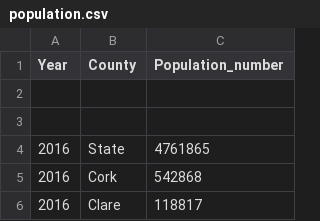
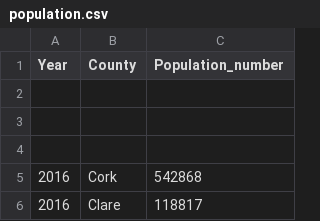
Before and after one commit to Matylda7/creativeCoding, a CSV file: JohnsLabs/CA/data/population.csv, drawn as a sheet; only a part is shown; the diff names each change by its address in the sheet, - before the commit and + after, or states it on an @@ line.

```diff
--- a/JohnsLabs/CA/data/population.csv
+++ b/JohnsLabs/CA/data/population.csv
-row 4: 2016 | State | 4761865
+row 4: (empty)
```
Also changed, not shown: 2 other files.
